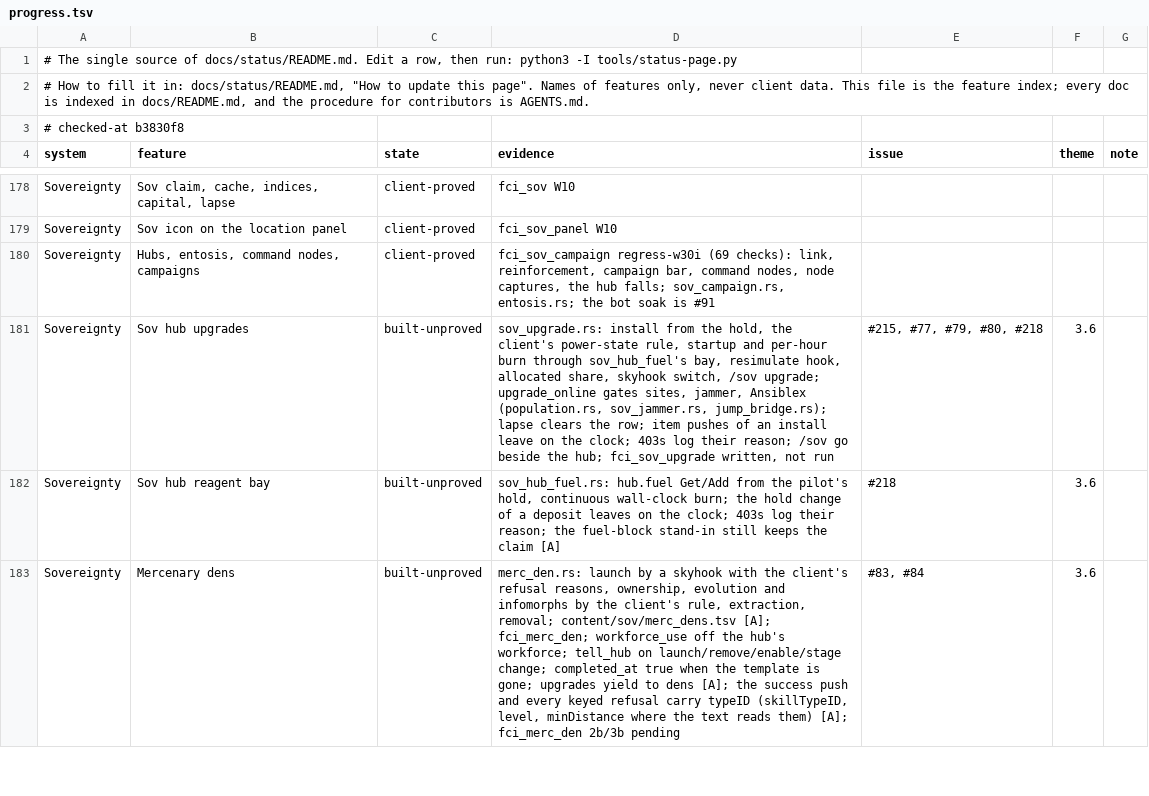
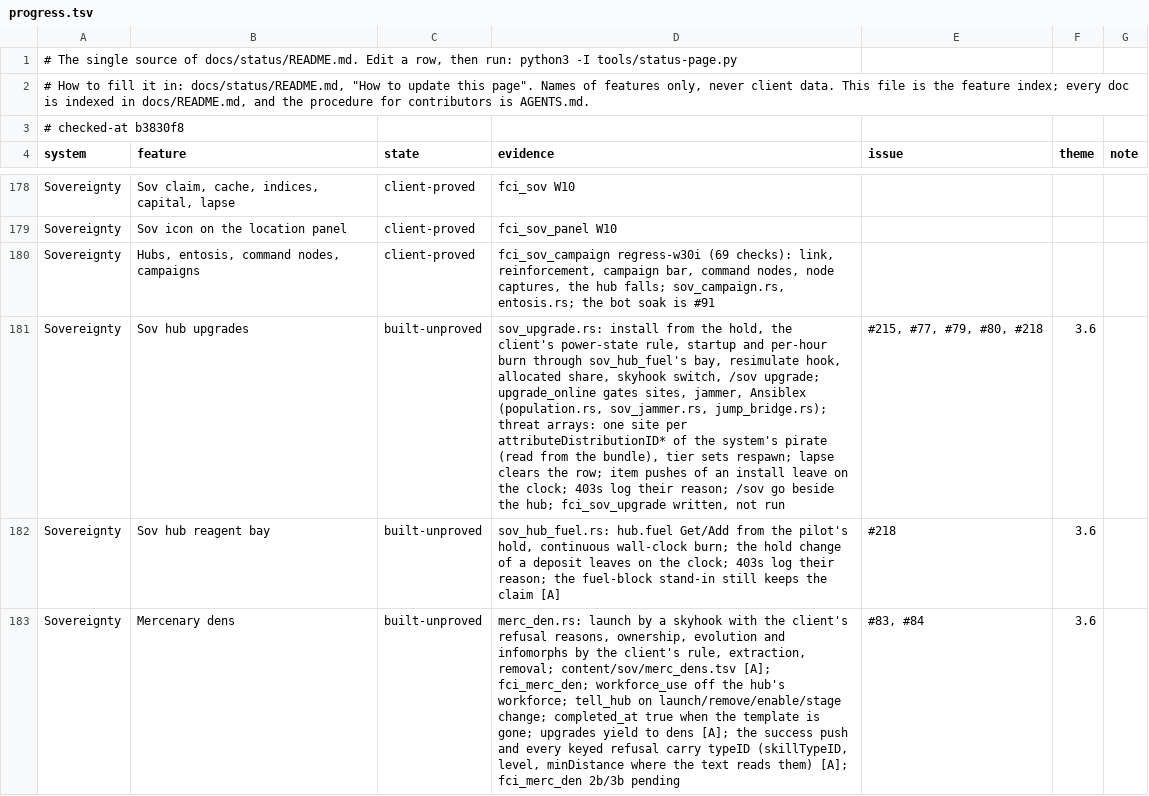
Before and after one commit to hotshotjosh/space-offline, a TSV file: docs/status/progress.tsv, drawn as a sheet; only a part is shown, gaps mark what is left out; the diff names each change by its address in the sheet, - before the commit and + after, or states it on an @@ line.

Commit message:
A threat array keeps one site per distribution id its type names for the system's pirate, and the tier sets the respawn (#80)
- A threat array keeps one site per distribution id its type names for the system's pirate, and the tier sets the respawn (#80)

Files (8):
  M content/population.tsv
  M content/sov/upgrades.tsv
  M docs/status/README.md
  M docs/status/progress.tsv
  M server/crates/eve-server/src/population.rs
  M server/crates/eve-server/src/sov_upgrade.rs
  M server/crates/eve-server/src/sov_upgrade/tests.rs
  M tools/client-ci/scenarios/fci_sov_upgrade.py

```diff
--- a/docs/status/progress.tsv
+++ b/docs/status/progress.tsv
-D181 (evidence): …sov_jammer.rs, jump_bridge.rs); lapse clears…
+D181 (evidence): …sov_jammer.rs, jump_bridge.rs); threat arrays: one site per attributeDistributionID* of the system's pirate (read from the bundle), tier sets respawn; lapse clears…
```
Also changed, not shown: content/population.tsv, content/sov/upgrades.tsv, 5 other files.
